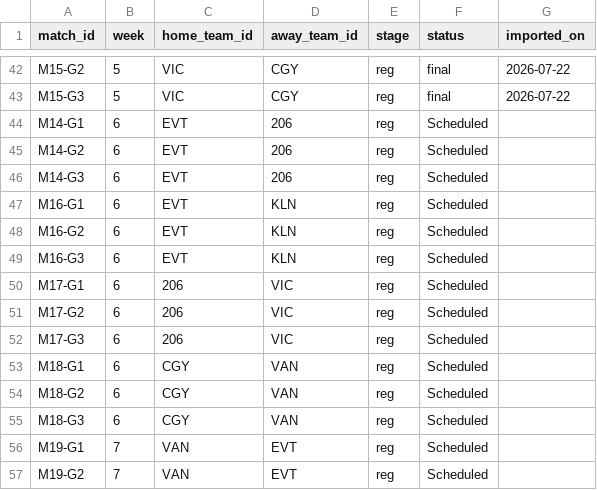
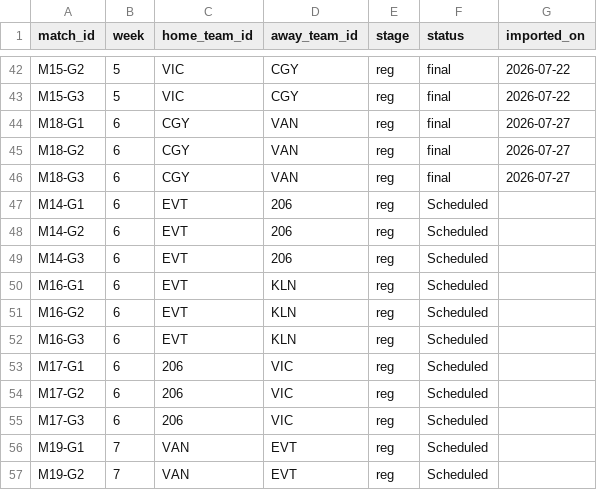
Before and after one commit to SundinWCPL/WCPL, a CSV file: data/S3/D3/schedule.csv, drawn as a sheet; only a part is shown, gaps mark what is left out.

```diff
--- a/data/S3/D3/schedule.csv
+++ b/data/S3/D3/schedule.csv
@@ -43,2 +43,5 @@ M15-G2,5,VIC,CGY,reg,final,2026-07-22
 M15-G3,5,VIC,CGY,reg,final,2026-07-22
+M18-G1,6,CGY,VAN,reg,final,2026-07-27
+M18-G2,6,CGY,VAN,reg,final,2026-07-27
+M18-G3,6,CGY,VAN,reg,final,2026-07-27
 M14-G1,6,EVT,206,reg,Scheduled,
@@ -52,5 +55,2 @@ M17-G2,6,206,VIC,reg,Scheduled,
 M17-G3,6,206,VIC,reg,Scheduled,
-M18-G1,6,CGY,VAN,reg,Scheduled,
-M18-G2,6,CGY,VAN,reg,Scheduled,
-M18-G3,6,CGY,VAN,reg,Scheduled,
 M19-G1,7,VAN,EVT,reg,Scheduled,
```
Also changed, not shown: data/S3/D2/boxscores.csv, data/S3/D2/players.csv, 5 other files.
